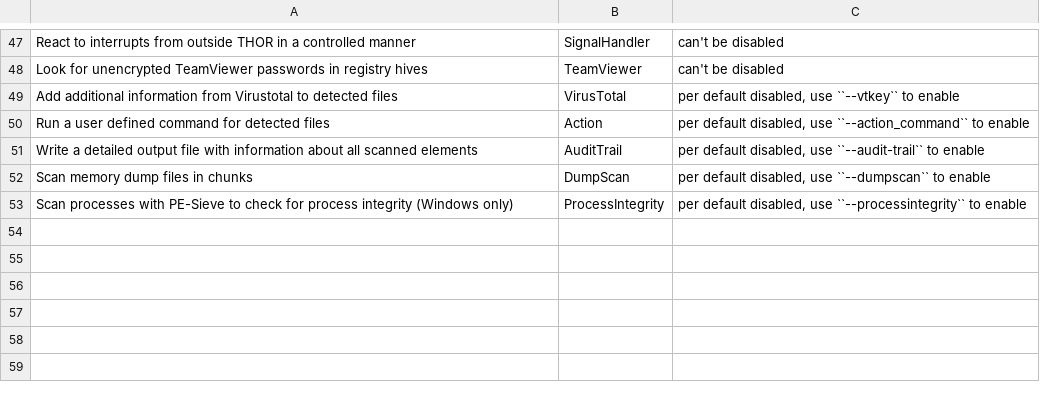
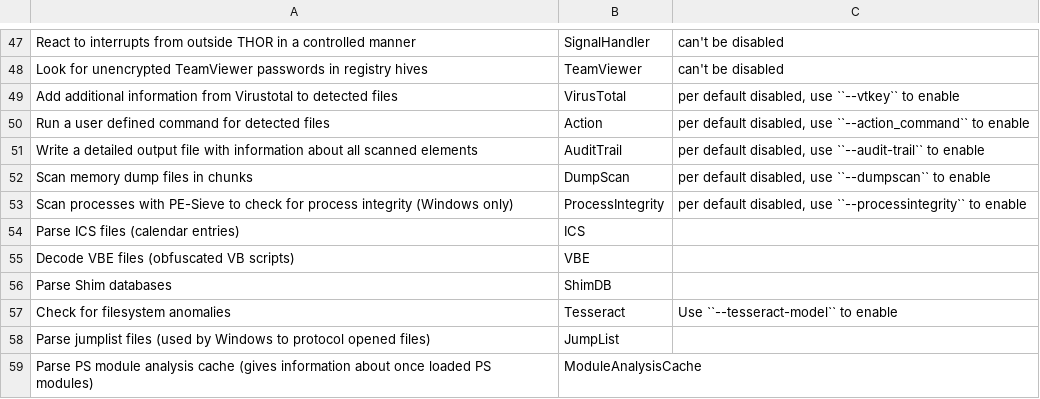
Before and after one commit to NextronSystems/thor-manual, a CSV file: csv/feature-naming.csv, drawn as a sheet; only a part is shown, gaps mark what is left out.

Commit message:
feat: list new 10.8 features

```diff
--- a/csv/feature-naming.csv
+++ b/csv/feature-naming.csv
@@ -53 +53,7 @@ Scan memory dump files in chunks;DumpScan;per default disabled, use ``--dumpscan
 Scan processes with PE-Sieve to check for process integrity (Windows only);ProcessIntegrity;per default disabled, use ``--processintegrity`` to enable
+Parse ICS files (calendar entries);ICS;
+Decode VBE files (obfuscated VB scripts);VBE
+Parse Shim databases;ShimDB;
+Check for filesystem anomalies;Tesseract;Use ``--tesseract-model`` to enable
+Parse jumplist files (used by Windows to protocol opened files);JumpList;
+Parse PS module analysis cache (gives information about once loaded PS modules);ModuleAnalysisCache;
```
Also changed, not shown: csv/feature-caller-list.csv, csv/feature-scan-mode-overview.csv, 1 other file.
